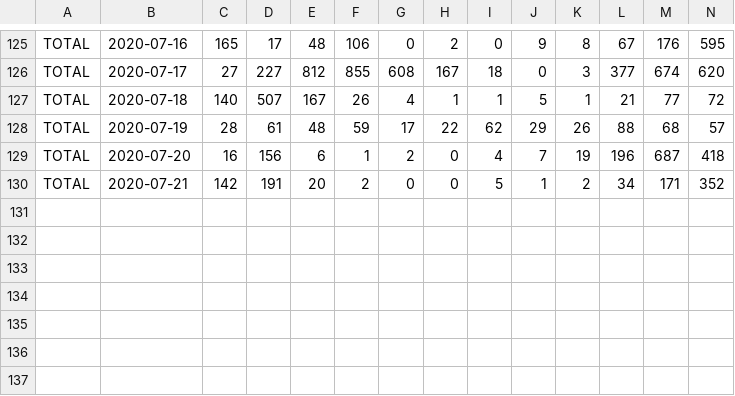
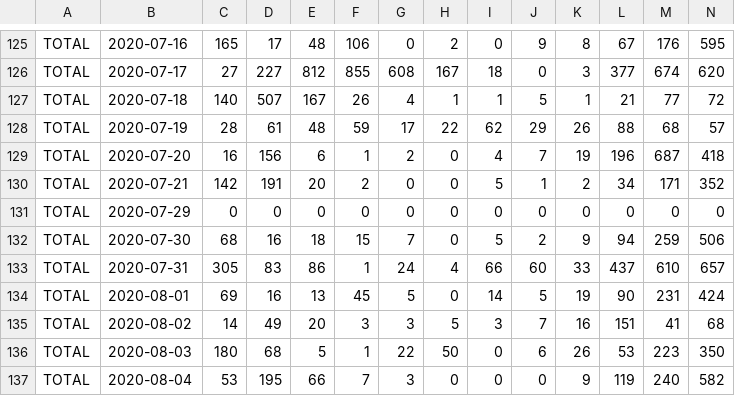
Before and after one commit to kenneththomas/ari6, a CSV file: stats/user/TOTAL.csv, drawn as a sheet; only a part is shown, gaps mark what is left out; rows hold the shown columns only; the diff names each change by its address in the sheet, - before the commit and + after, or states it on an @@ line.

Commit message:
stats update

```diff
--- a/stats/user/TOTAL.csv
+++ b/stats/user/TOTAL.csv
+row 131: TOTAL | 2020-07-29 | 0 | 0 | 0 | 0 | 0 | 0 | 0 | 0 | 0 | 0 | 0 | 0
+row 132: TOTAL | 2020-07-30 | 68 | 16 | 18 | 15 | 7 | 0 | 5 | 2 | 9 | 94 | 259 | 506
+row 133: TOTAL | 2020-07-31 | 305 | 83 | 86 | 1 | 24 | 4 | 66 | 60 | 33 | 437 | 610 | 657
+row 134: TOTAL | 2020-08-01 | 69 | 16 | 13 | 45 | 5 | 0 | 14 | 5 | 19 | 90 | 231 | 424
+row 135: TOTAL | 2020-08-02 | 14 | 49 | 20 | 3 | 3 | 5 | 3 | 7 | 16 | 151 | 41 | 68
+row 136: TOTAL | 2020-08-03 | 180 | 68 | 5 | 1 | 22 | 50 | 0 | 6 | 26 | 53 | 223 | 350
+row 137: TOTAL | 2020-08-04 | 53 | 195 | 66 | 7 | 3 | 0 | 0 | 0 | 9 | 119 | 240 | 582
```
Also changed, not shown: stats/user/Hiten.csv, stats/user/TheSwaggersaurus.csv, 35 other files.
